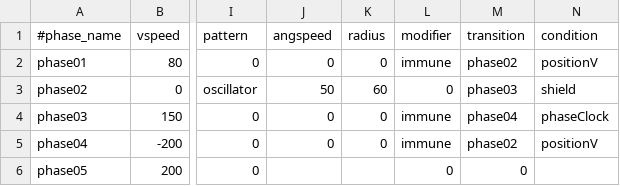
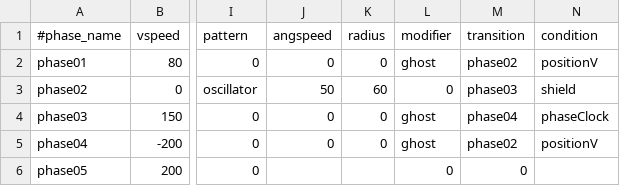
Before and after one commit to StarfighterDevTeam/StarFighter, a CSV file: Unstable/StarFighter/StarFighter/Assets/Scripts/EnemyPhases.csv, drawn as a sheet; only a part is shown, gaps mark what is left out; the diff names each change by its address in the sheet, - before the commit and + after, or states it on an @@ line.

Commit message:
"Ghost" modifier to phase

```diff
--- a/Unstable/StarFighter/StarFighter/Assets/Scripts/EnemyPhases.csv
+++ b/Unstable/StarFighter/StarFighter/Assets/Scripts/EnemyPhases.csv
-L2 (modifier): immune
+L2 (modifier): ghost
-L4:L5 (modifier): immune
+L4:L5 (modifier): ghost
```
Also changed, not shown: 6 other files.
